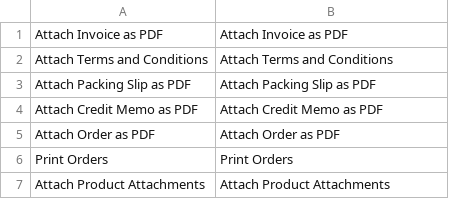
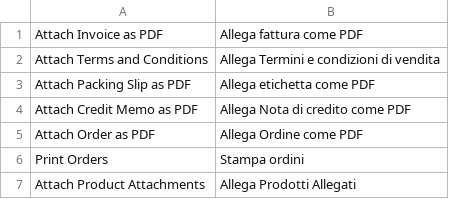
Before and after one commit to fooman/emailattachments, a CSV file: app/locale/it_IT/Fooman_EmailAttachments.csv, drawn as a sheet.

```diff
--- a/app/locale/it_IT/Fooman_EmailAttachments.csv
+++ b/app/locale/it_IT/Fooman_EmailAttachments.csv
@@ -1,7 +1,7 @@
-"Attach Invoice as PDF","Attach Invoice as PDF"
-"Attach Terms and Conditions","Attach Terms and Conditions"
-"Attach Packing Slip as PDF","Attach Packing Slip as PDF"
-"Attach Credit Memo as PDF","Attach Credit Memo as PDF"
-"Attach Order as PDF","Attach Order as PDF"
-"Print Orders","Print Orders"
-"Attach Product Attachments","Attach Product Attachments"
+"Attach Invoice as PDF","Allega fattura come PDF"
+"Attach Terms and Conditions","Allega Termini e condizioni di vendita"
+"Attach Packing Slip as PDF","Allega etichetta come PDF"
+"Attach Credit Memo as PDF","Allega Nota di credito come PDF"
+"Attach Order as PDF","Allega Ordine come  PDF"
+"Print Orders","Stampa ordini"
+"Attach Product Attachments","Allega Prodotti Allegati"
```
Also changed, not shown: app/locale/ar_SA/Fooman_EmailAttachments.csv, app/locale/es_ES/Fooman_EmailAttachments.csv, 13 other files.
